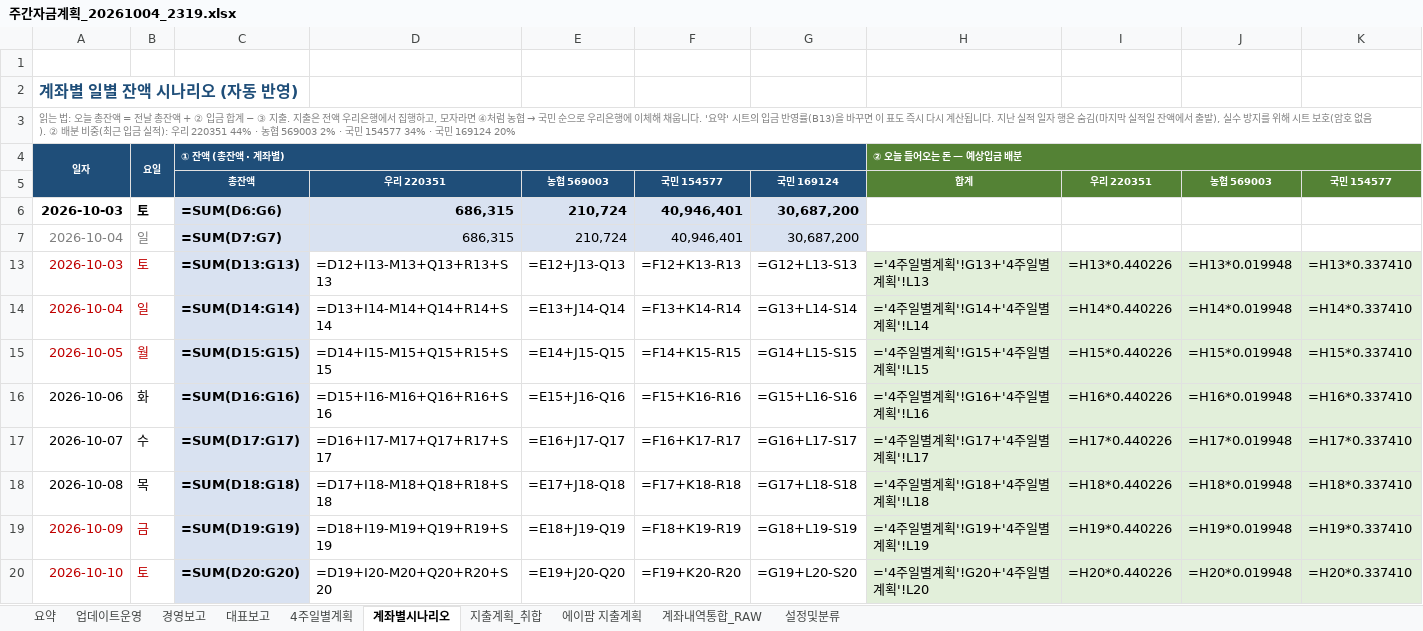
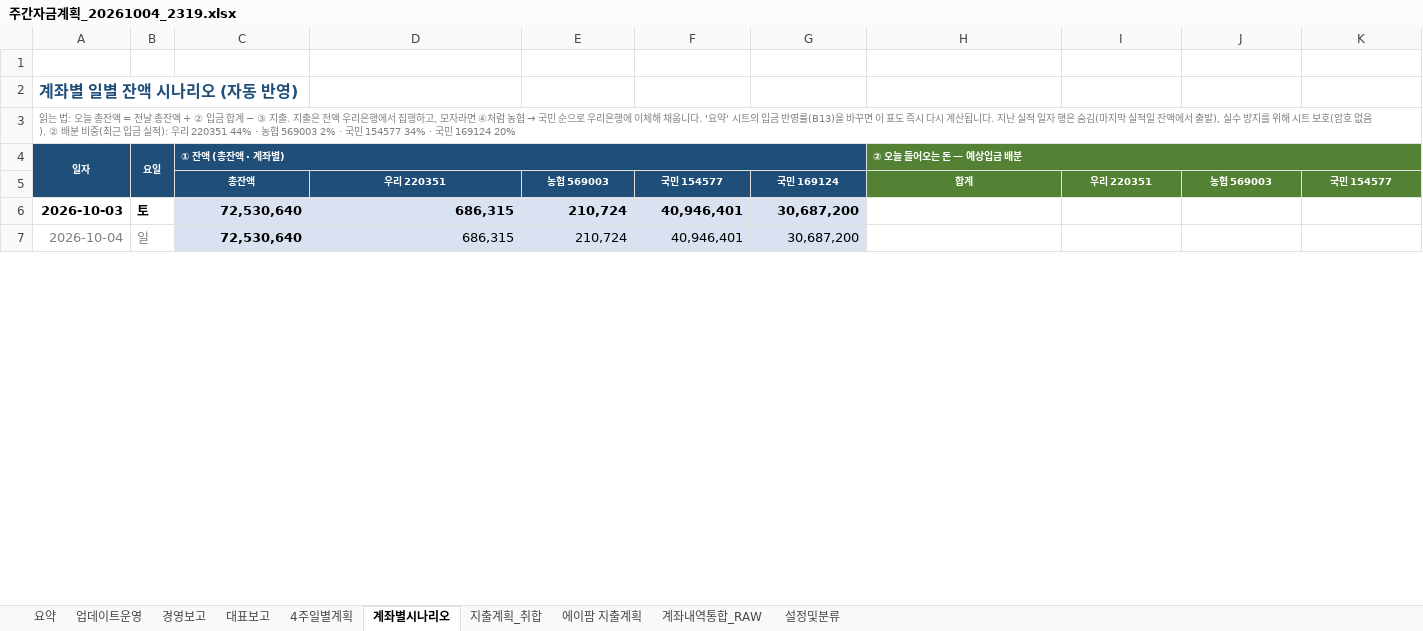
Before and after one commit to goldgarden9620419-maker/mynotes, an Excel workbook: 01-Projects/에이팜건강-주간자금계획-자동화/자금계획_자동화/05_결과/주간자금계획_20261004_2319.xlsx, sheet 계좌별시나리오, drawn as a sheet; only a part is shown; values as stored, in another font and other column widths than the file's, no borders; formulas without a stored value are shown as written; removed rows and columns are numbered as before the commit, all else as after; rows hold the shown columns only; the diff covers the shown part only; the diff names each change by its address in the sheet, - before the commit and + after, or states it on an @@ line.

```diff
--- a/01-Projects/에이팜건강-주간자금계획-자동화/자금계획_자동화/05_결과/주간자금계획_20261004_2319.xlsx (sheet 계좌별시나리오)
+++ b/01-Projects/에이팜건강-주간자금계획-자동화/자금계획_자동화/05_결과/주간자금계획_20261004_2319.xlsx (sheet 계좌별시나리오)
-C6: =SUM(D6:G6)
+C6: 72,530,640
-C7: =SUM(D7:G7)
+C7: 72,530,640
-row 13: 2026-10-03 | 토 | =SUM(D13:G13) | =D12+I13-M13+Q13+R13+S13 | =E12+J13-Q13 | =F12+K13-R13 | =G12+L13-S13 | ='4주일별계획'!G13+'4주일별계획'!L13 | =H13*0.440226 | =H13*0.019948 | =H13*0.337410
-row 14: 2026-10-04 | 일 | =SUM(D14:G14) | =D13+I14-M14+Q14+R14+S14 | =E13+J14-Q14 | =F13+K14-R14 | =G13+L14-S14 | ='4주일별계획'!G14+'4주일별계획'!L14 | =H14*0.440226 | =H14*0.019948 | =H14*0.337410
-row 15: 2026-10-05 | 월 | =SUM(D15:G15) | =D14+I15-M15+Q15+R15+S15 | =E14+J15-Q15 | =F14+K15-R15 | =G14+L15-S15 | ='4주일별계획'!G15+'4주일별계획'!L15 | =H15*0.440226 | =H15*0.019948 | =H15*0.337410
-row 16: 2026-10-06 | 화 | =SUM(D16:G16) | =D15+I16-M16+Q16+R16+S16 | =E15+J16-Q16 | =F15+K16-R16 | =G15+L16-S16 | ='4주일별계획'!G16+'4주일별계획'!L16 | =H16*0.440226 | =H16*0.019948 | =H16*0.337410
-row 17: 2026-10-07 | 수 | =SUM(D17:G17) | =D16+I17-M17+Q17+R17+S17 | =E16+J17-Q17 | =F16+K17-R17 | =G16+L17-S17 | ='4주일별계획'!G17+'4주일별계획'!L17 | =H17*0.440226 | =H17*0.019948 | =H17*0.337410
-row 18: 2026-10-08 | 목 | =SUM(D18:G18) | =D17+I18-M18+Q18+R18+S18 | =E17+J18-Q18 | =F17+K18-R18 | =G17+L18-S18 | ='4주일별계획'!G18+'4주일별계획'!L18 | =H18*0.440226 | =H18*0.019948 | =H18*0.337410
-row 19: 2026-10-09 | 금 | =SUM(D19:G19) | =D18+I19-M19+Q19+R19+S19 | =E18+J19-Q19 | =F18+K19-R19 | =G18+L19-S19 | ='4주일별계획'!G19+'4주일별계획'!L19 | =H19*0.440226 | =H19*0.019948 | =H19*0.337410
-row 20: 2026-10-10 | 토 | =SUM(D20:G20) | =D19+I20-M20+Q20+R20+S20 | =E19+J20-Q20 | =F19+K20-R20 | =G19+L20-S20 | ='4주일별계획'!G20+'4주일별계획'!L20 | =H20*0.440226 | =H20*0.019948 | =H20*0.337410
```
Also changed, not shown: 23 added rows and 15 removed rows elsewhere in this sheet, sheet 계좌내역통합_RAW, sheet 4주일별계획, sheet 경영보고, sheet 대표보고, sheet 요약, hidden cells.
